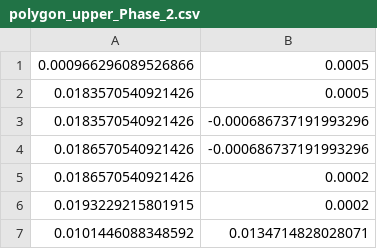
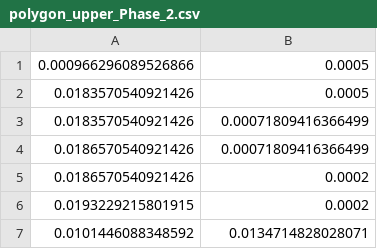
Before and after one commit to tkn-tub/NN_molecular_communications, a CSV file: Section_IV_BioComputing/COMSOL_Three_Pipes/datasets/polygon_upper_Phase_2.csv, drawn as a sheet.

Commit message:
load Pipe 1

```diff
--- a/Section_IV_BioComputing/COMSOL_Three_Pipes/datasets/polygon_upper_Phase_2.csv
+++ b/Section_IV_BioComputing/COMSOL_Three_Pipes/datasets/polygon_upper_Phase_2.csv
@@ -2,4 +2,4 @@
 0.0183570540921426,0.0005
-0.0183570540921426,-0.000686737191993296
-0.0186570540921426,-0.000686737191993296
+0.0183570540921426,0.00071809416366499
+0.0186570540921426,0.00071809416366499
 0.0186570540921426,0.0002
```
Also changed, not shown: Section_IV_BioComputing/COMSOL_Three_Pipes/datasets/parameters_2D.csv, Section_IV_BioComputing/COMSOL_Three_Pipes/datasets/pipe_1_load_Phase_2.csv, 1 other file.
